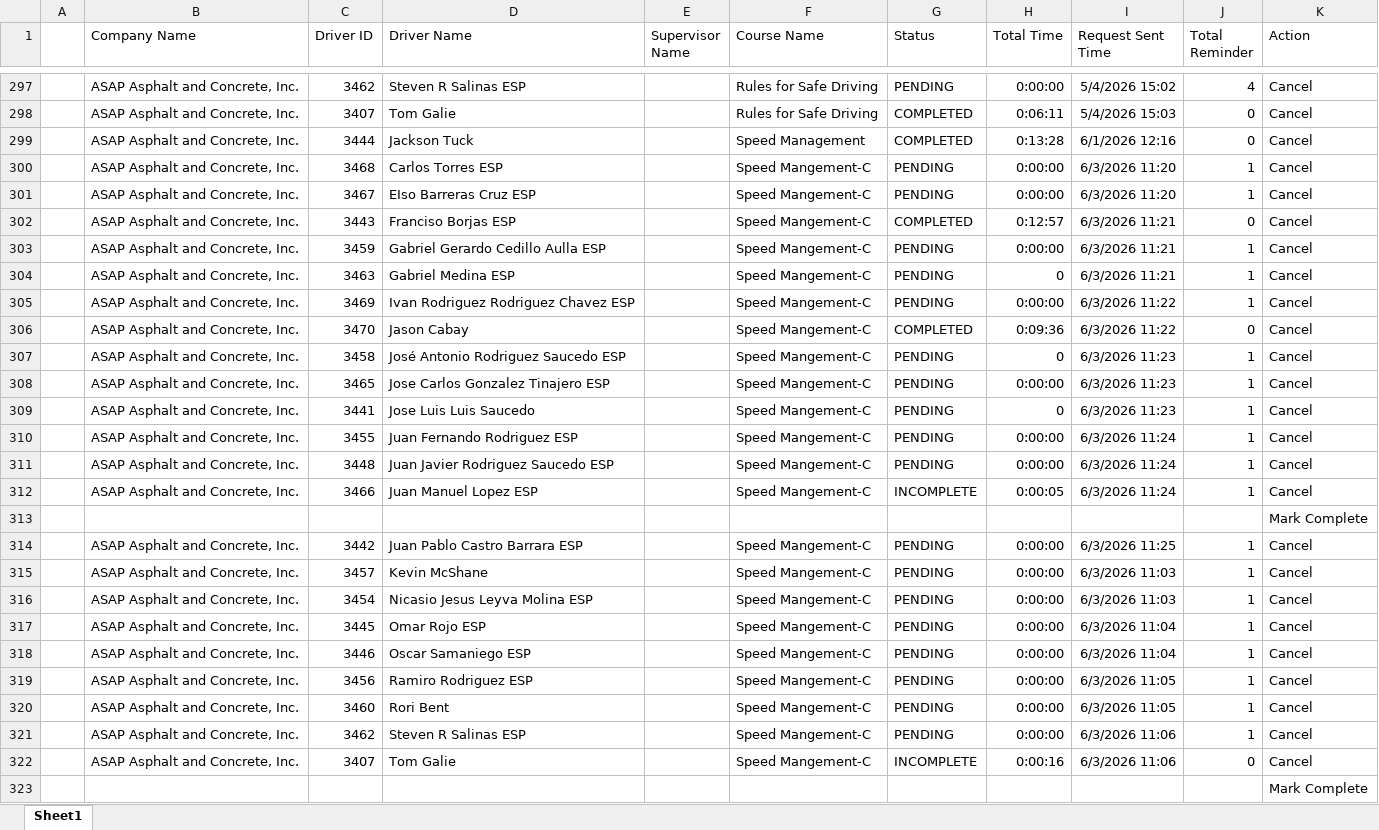
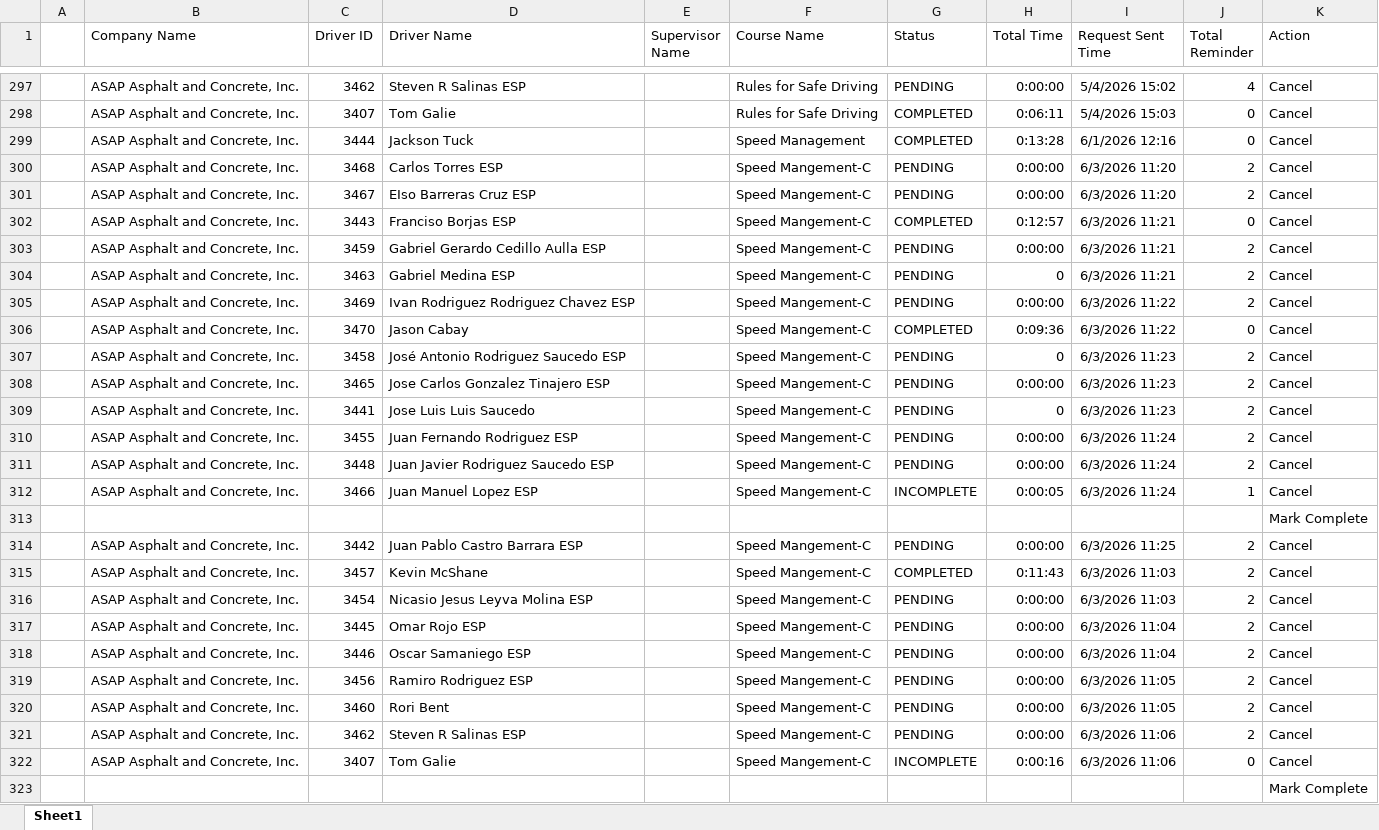
Before and after one commit to jmullins-DEN/ASAP, an Excel workbook: training.xlsx, sheet Sheet1, drawn as a sheet; only a part is shown, gaps mark what is left out; values as stored, in another font and other column widths than the file's, no borders; the diff names each change by its address in the sheet, - before the commit and + after, or states it on an @@ line.

Commit message:
Weekly data update: training.xlsx

```diff
--- a/training.xlsx (sheet Sheet1)
+++ b/training.xlsx (sheet Sheet1)
-J300:J301 (Total Reminder): 1
+J300:J301 (Total Reminder): 2
-J303:J305 (Total Reminder): 1
+J303:J305 (Total Reminder): 2
-J307:J311 (Total Reminder): 1
+J307:J311 (Total Reminder): 2
-J314:J321 (Total Reminder): 1
+J314:J321 (Total Reminder): 2
-G315 (Status): PENDING
+G315 (Status): COMPLETED
-H315 (Total Time): 0:00:00
+H315 (Total Time): 0:11:43
```
